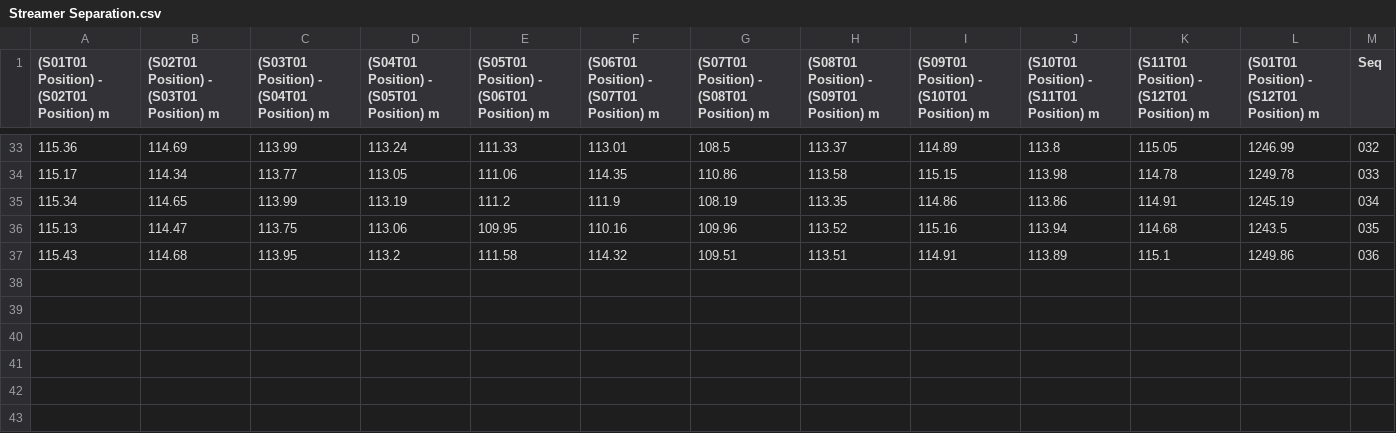
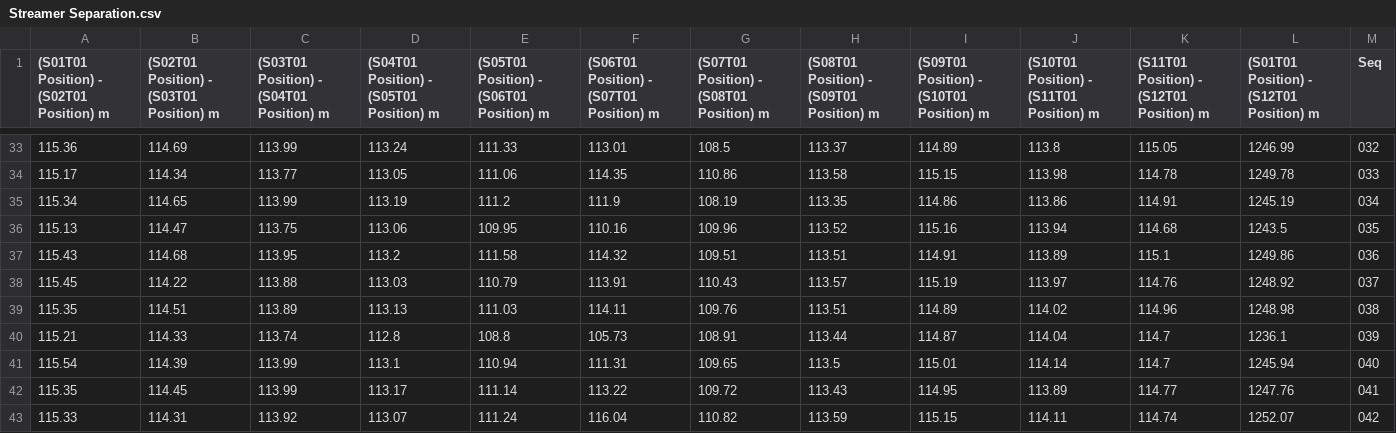
Before and after one commit to rdallagnolo/nav-stats, a CSV file: final/Streamer Separation.csv, drawn as a sheet; only a part is shown, gaps mark what is left out.

```diff
--- a/final/Streamer Separation.csv
+++ b/final/Streamer Separation.csv
@@ -37 +37,7 @@
 115.43,114.68,113.95,113.2,111.58,114.32,109.51,113.51,114.91,113.89,115.1,1249.86,036
+115.45,114.22,113.88,113.03,110.79,113.91,110.43,113.57,115.19,113.97,114.76,1248.92,037
+115.35,114.51,113.89,113.13,111.03,114.11,109.76,113.51,114.89,114.02,114.96,1248.98,038
+115.21,114.33,113.74,112.8,108.8,105.73,108.91,113.44,114.87,114.04,114.7,1236.1,039
+115.54,114.39,113.99,113.1,110.94,111.31,109.65,113.5,115.01,114.14,114.7,1245.94,040
+115.35,114.45,113.99,113.17,111.14,113.22,109.72,113.43,114.95,113.89,114.77,1247.76,041
+115.33,114.31,113.92,113.07,111.24,116.04,110.82,113.59,115.15,114.11,114.74,1252.07,042
```
Also changed, not shown: final/Gun Depths.csv, final/Inline Offsets.csv, 20 other files.
